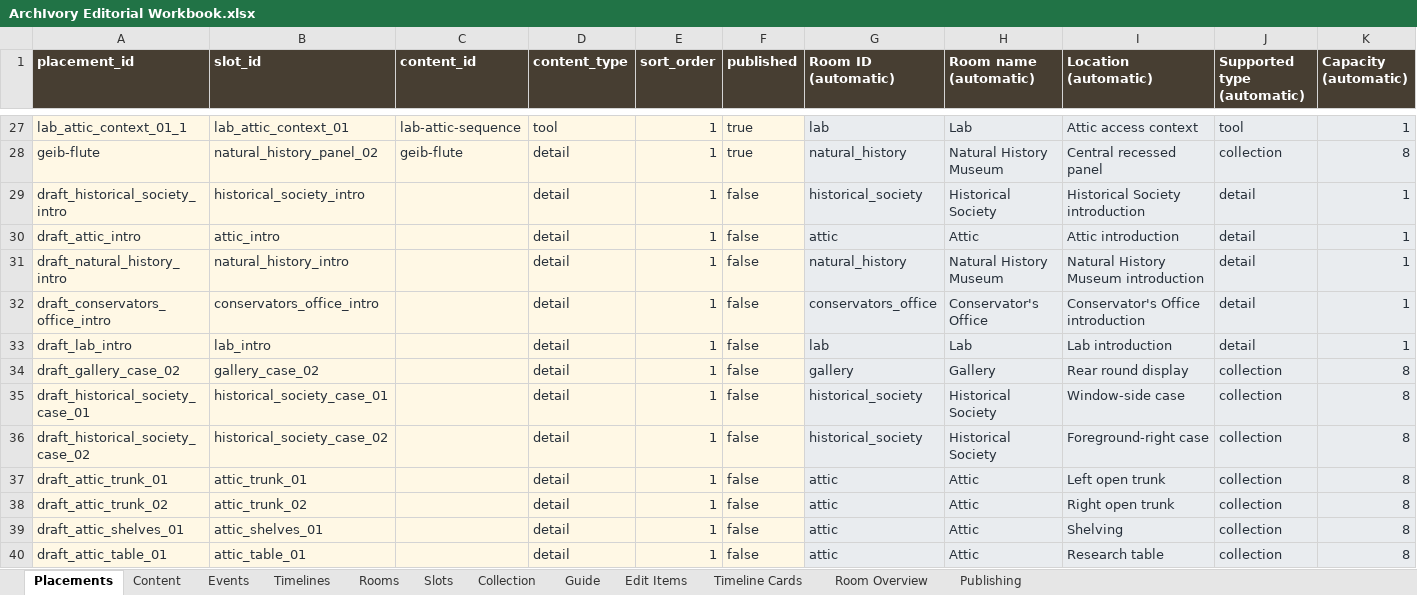
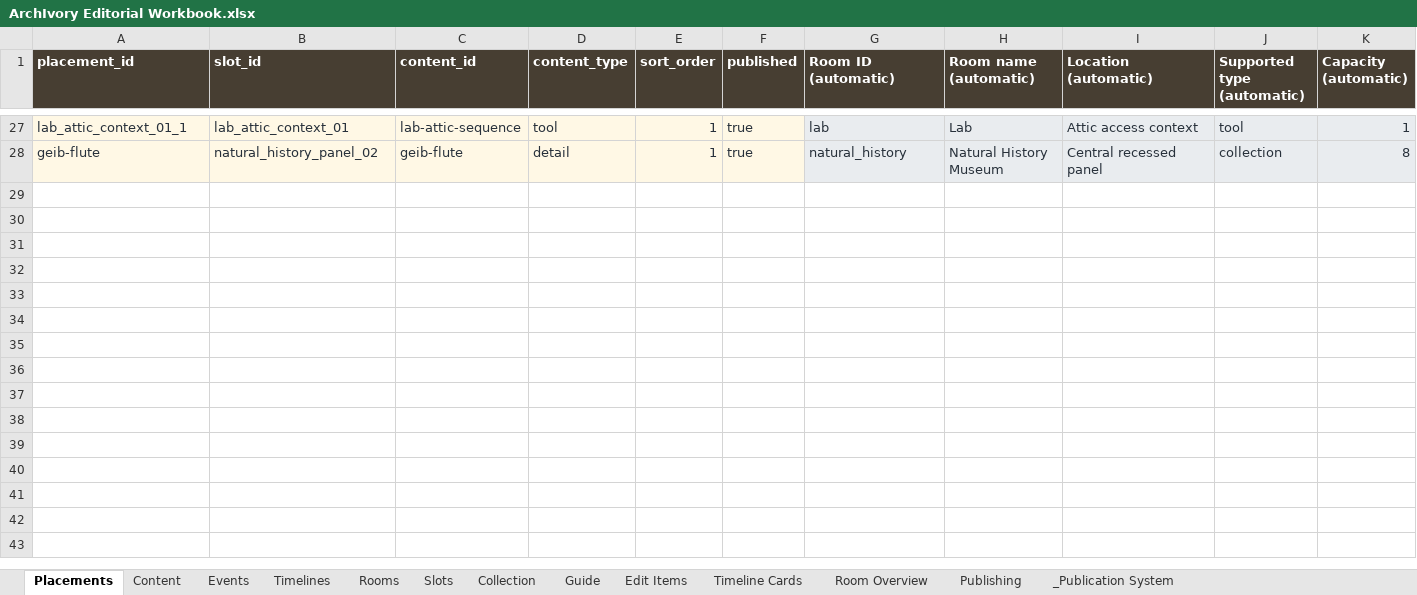
Before and after one commit to anjapope/digitalcollection, an Excel workbook: outputs/archivory-editorial/ArchIvory Editorial Workbook.xlsx, sheet Placements, drawn as a sheet; only a part is shown, gaps mark what is left out; values as stored, in another font and other column widths than the file's, no borders; conditional formats and table styles not drawn; the diff covers the shown part only; the diff names each change by its address in the sheet, - before the commit and + after, or states it on an @@ line.

```diff
--- a/outputs/archivory-editorial/ArchIvory Editorial Workbook.xlsx (sheet Placements)
+++ b/outputs/archivory-editorial/ArchIvory Editorial Workbook.xlsx (sheet Placements)
+sheet tab: _Publication System
-row 29: draft_historical_society_intro | historical_society_intro |  | detail | 1 | false | historical_society | Historical Society | Historical Society introduction | detail | 1
-row 30: draft_attic_intro | attic_intro |  | detail | 1 | false | attic | Attic | Attic introduction | detail | 1
-row 31: draft_natural_history_intro | natural_history_intro |  | detail | 1 | false | natural_history | Natural History Museum | Natural History Museum introduction | detail | 1
-row 32: draft_conservators_office_intro | conservators_office_intro |  | detail | 1 | false | conservators_office | Conservator's Office | Conservator's Office introduction | detail | 1
-row 33: draft_lab_intro | lab_intro |  | detail | 1 | false | lab | Lab | Lab introduction | detail | 1
-row 34: draft_gallery_case_02 | gallery_case_02 |  | detail | 1 | false | gallery | Gallery | Rear round display | collection | 8
-row 35: draft_historical_society_case_01 | historical_society_case_01 |  | detail | 1 | false | historical_society | Historical Society | Window-side case | collection | 8
-row 36: draft_historical_society_case_02 | historical_society_case_02 |  | detail | 1 | false | historical_society | Historical Society | Foreground-right case | collection | 8
-row 37: draft_attic_trunk_01 | attic_trunk_01 |  | detail | 1 | false | attic | Attic | Left open trunk | collection | 8
-row 38: draft_attic_trunk_02 | attic_trunk_02 |  | detail | 1 | false | attic | Attic | Right open trunk | collection | 8
-row 39: draft_attic_shelves_01 | attic_shelves_01 |  | detail | 1 | false | attic | Attic | Shelving | collection | 8
-row 40: draft_attic_table_01 | attic_table_01 |  | detail | 1 | false | attic | Attic | Research table | collection | 8
```
Also changed, not shown: 11 removed rows elsewhere in this sheet, sheet Publishing, 16 other files.
